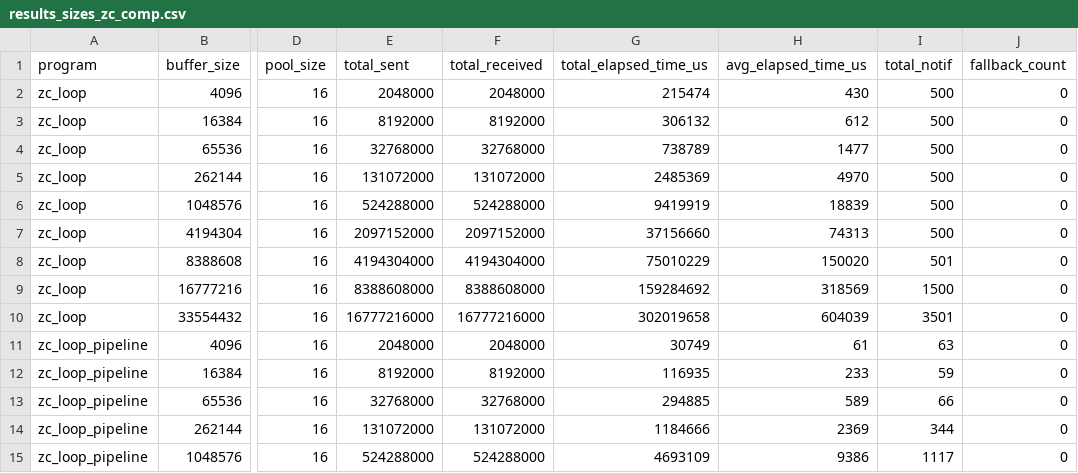
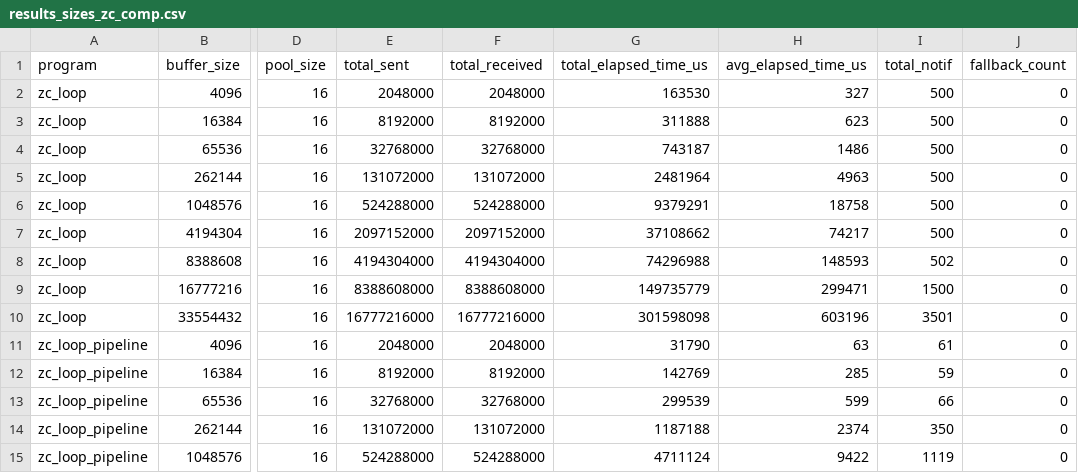
Before and after one commit to arianeri31/tcp_c, a CSV file: results_sizes_zc_comp.csv, drawn as a sheet; only a part is shown, gaps mark what is left out; the diff covers the shown part only; the diff names each change by its address in the sheet, - before the commit and + after, or states it on an @@ line.

```diff
--- a/results_sizes_zc_comp.csv
+++ b/results_sizes_zc_comp.csv
-G2 (total_elapsed_time_us): 215474
+G2 (total_elapsed_time_us): 163530
-H2 (avg_elapsed_time_us): 430
+H2 (avg_elapsed_time_us): 327
-G3 (total_elapsed_time_us): 306132
+G3 (total_elapsed_time_us): 311888
-H3 (avg_elapsed_time_us): 612
+H3 (avg_elapsed_time_us): 623
-G4 (total_elapsed_time_us): 738789
+G4 (total_elapsed_time_us): 743187
-H4 (avg_elapsed_time_us): 1477
+H4 (avg_elapsed_time_us): 1486
-G5 (total_elapsed_time_us): 2485369
+G5 (total_elapsed_time_us): 2481964
-H5 (avg_elapsed_time_us): 4970
+H5 (avg_elapsed_time_us): 4963
-G6 (total_elapsed_time_us): 9419919
+G6 (total_elapsed_time_us): 9379291
-H6 (avg_elapsed_time_us): 18839
+H6 (avg_elapsed_time_us): 18758
-G7 (total_elapsed_time_us): 37156660
+G7 (total_elapsed_time_us): 37108662
-H7 (avg_elapsed_time_us): 74313
+H7 (avg_elapsed_time_us): 74217
-G8 (total_elapsed_time_us): 75010229
+G8 (total_elapsed_time_us): 74296988
-H8 (avg_elapsed_time_us): 150020
+H8 (avg_elapsed_time_us): 148593
-I8 (total_notif): 501
+I8 (total_notif): 502
-G9 (total_elapsed_time_us): 159284692
+G9 (total_elapsed_time_us): 149735779
-H9 (avg_elapsed_time_us): 318569
+H9 (avg_elapsed_time_us): 299471
-G10 (total_elapsed_time_us): 302019658
+G10 (total_elapsed_time_us): 301598098
-H10 (avg_elapsed_time_us): 604039
+H10 (avg_elapsed_time_us): 603196
-G11 (total_elapsed_time_us): 30749
+G11 (total_elapsed_time_us): 31790
-H11 (avg_elapsed_time_us): 61
+H11 (avg_elapsed_time_us): 63
-I11 (total_notif): 63
+I11 (total_notif): 61
-G12 (total_elapsed_time_us): 116935
+G12 (total_elapsed_time_us): 142769
-H12 (avg_elapsed_time_us): 233
+H12 (avg_elapsed_time_us): 285
-G13 (total_elapsed_time_us): 294885
+G13 (total_elapsed_time_us): 299539
-H13 (avg_elapsed_time_us): 589
+H13 (avg_elapsed_time_us): 599
-G14 (total_elapsed_time_us): 1184666
+G14 (total_elapsed_time_us): 1187188
-H14 (avg_elapsed_time_us): 2369
+H14 (avg_elapsed_time_us): 2374
-I14 (total_notif): 344
+I14 (total_notif): 350
-G15 (total_elapsed_time_us): 4693109
+G15 (total_elapsed_time_us): 4711124
-H15 (avg_elapsed_time_us): 9386
+H15 (avg_elapsed_time_us): 9422
-I15 (total_notif): 1117
+I15 (total_notif): 1119
```
Also changed, not shown: 12 edited cells elsewhere in this file, results_sends_zc_comp.csv, 17 other files.
